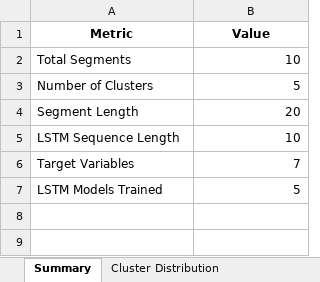
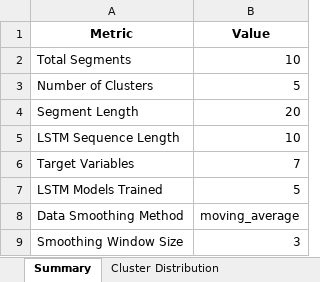
Before and after one commit to Zaid97-kai/process_time_series, an Excel workbook: analysis_report.xlsx, sheet Summary, drawn as a sheet; values as stored, in another font and other column widths than the file's, no borders; the diff names each change by its address in the sheet, - before the commit and + after, or states it on an @@ line.

```diff
--- a/analysis_report.xlsx (sheet Summary)
+++ b/analysis_report.xlsx (sheet Summary)
+row 8: Data Smoothing Method | moving_average
+row 9: Smoothing Window Size | 3
```
Also changed, not shown: sheet Segment Features, sheet Cluster Distribution, segmented_time_series.xlsx, temporal_features.xlsx, 34 other files.
